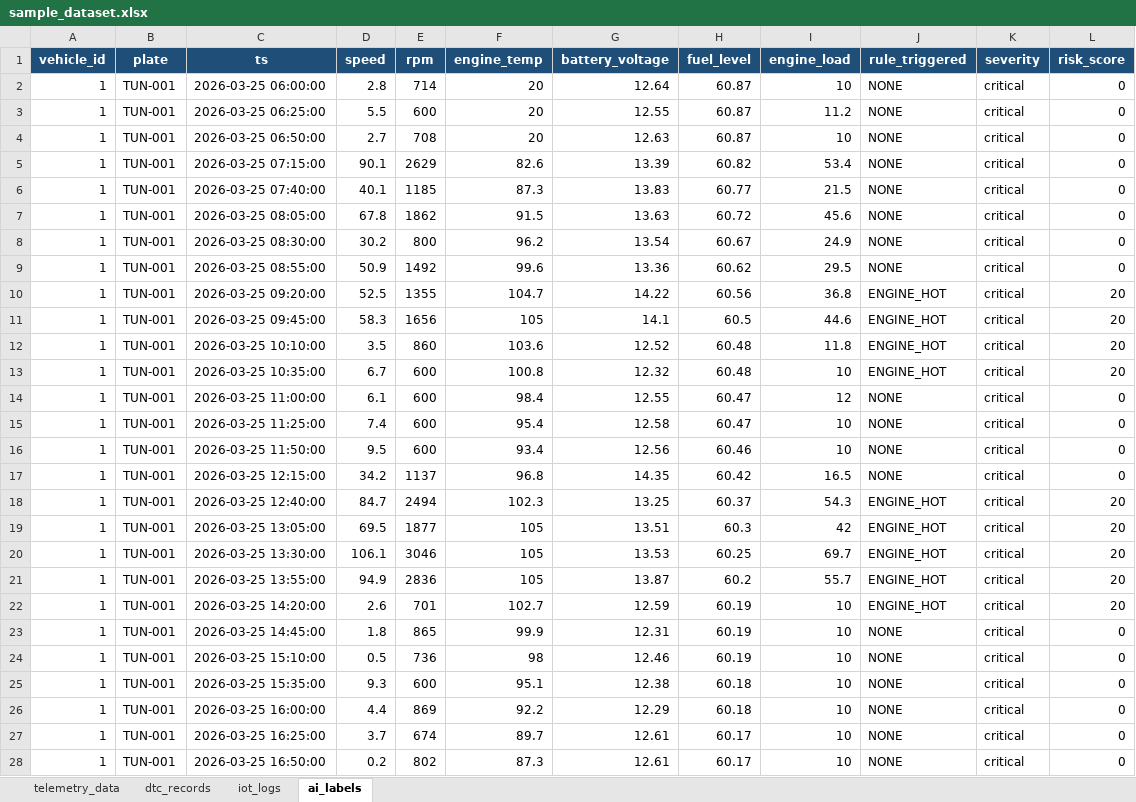
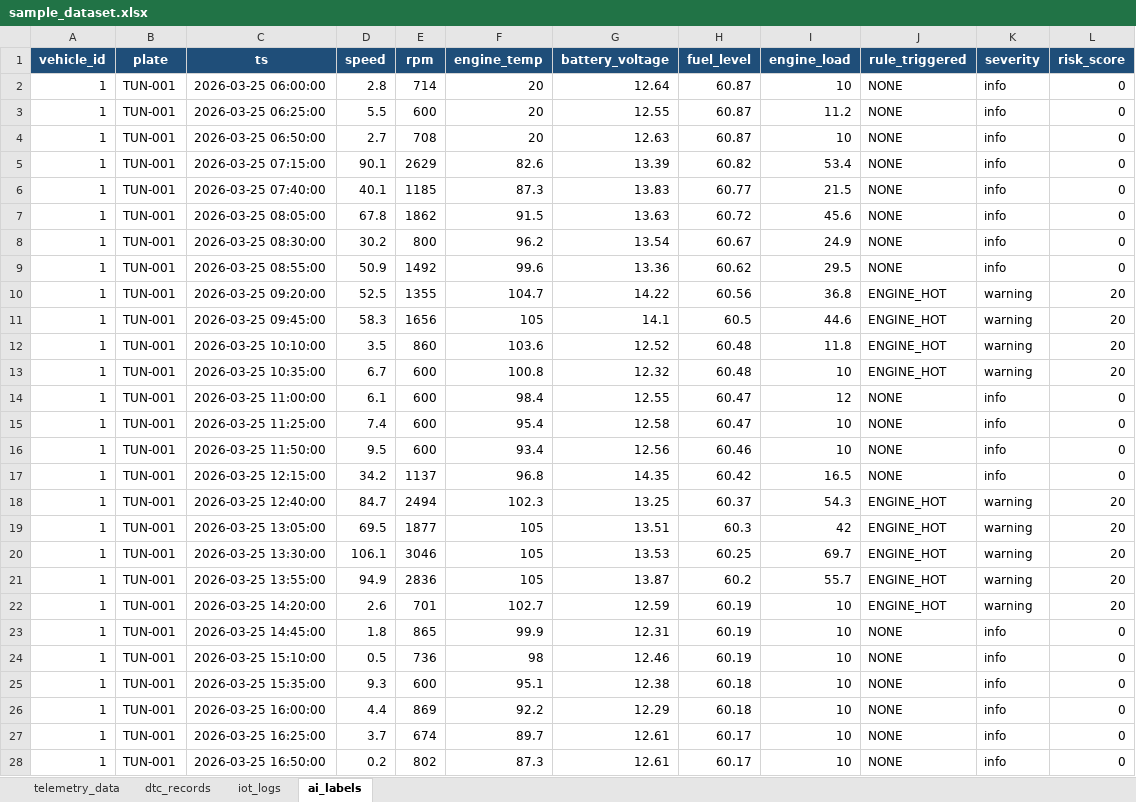
Before and after one commit to imenmallouli/deploy, an Excel workbook: data/sample_dataset.xlsx, sheet ai_labels, drawn as a sheet; only a part is shown; values as stored, in another font and other column widths than the file's, no borders; the diff covers the shown part only; the diff names each change by its address in the sheet, - before the commit and + after, or states it on an @@ line.

```diff
--- a/data/sample_dataset.xlsx (sheet ai_labels)
+++ b/data/sample_dataset.xlsx (sheet ai_labels)
-K2:K9 (severity): critical
+K2:K9 (severity): info
-K10:K13 (severity): critical
+K10:K13 (severity): warning
-K14:K17 (severity): critical
+K14:K17 (severity): info
-K18:K22 (severity): critical
+K18:K22 (severity): warning
-K23:K28 (severity): critical
+K23:K28 (severity): info
```
Also changed, not shown: 1178 edited cells elsewhere in this sheet, 8 other files.
